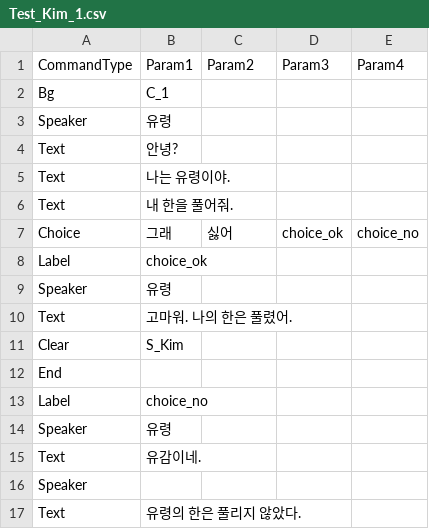
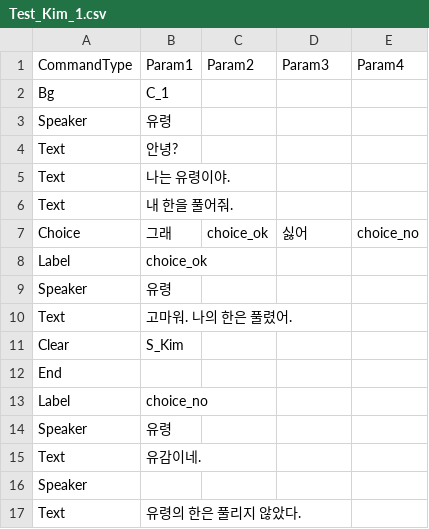
Before and after one commit to devAdaid/WaveStory, a CSV file: Assets/Resources/Dialogues/Test_Kim_1.csv, drawn as a sheet.

```diff
--- a/Assets/Resources/Dialogues/Test_Kim_1.csv
+++ b/Assets/Resources/Dialogues/Test_Kim_1.csv
@@ -6,3 +6,3 @@ Text,나는 유령이야.,,,
 Text,내 한을 풀어줘.,,,
-Choice,그래,싫어,choice_ok,choice_no
+Choice,그래,choice_ok,싫어,choice_no
 Label,choice_ok,,,
```
Also changed, not shown: Assets/Resources/Dialogues/Test_Han_1.csv, 15 other files.
